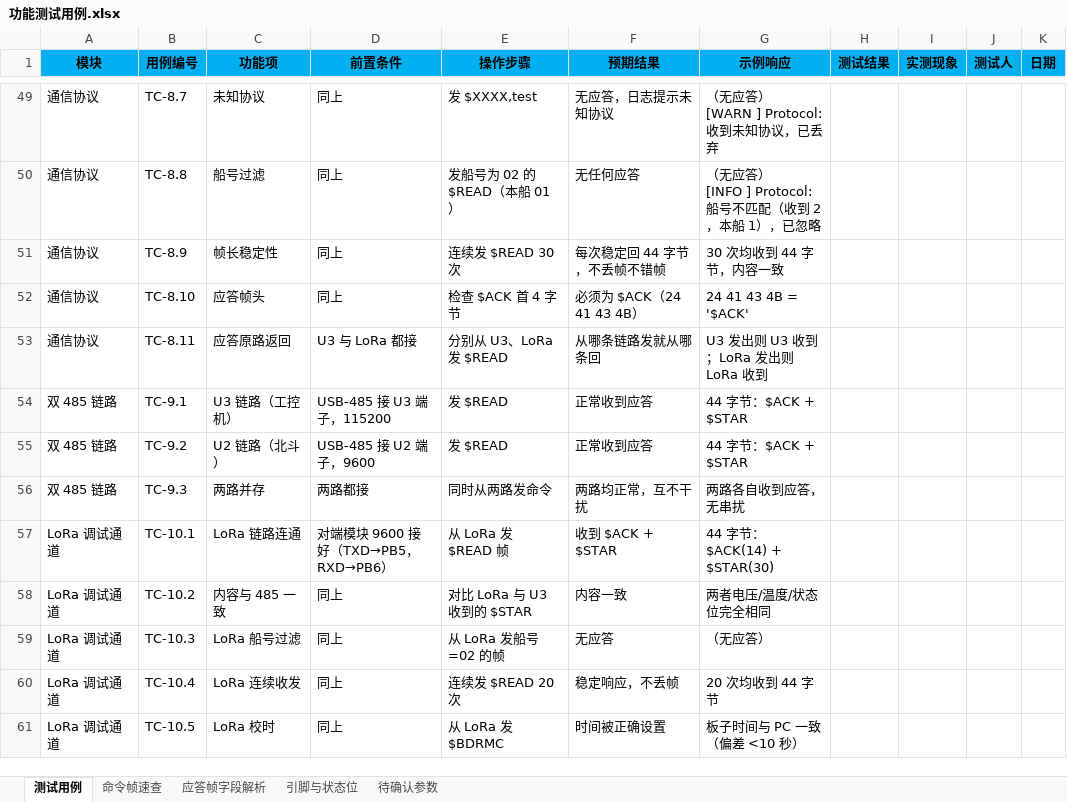
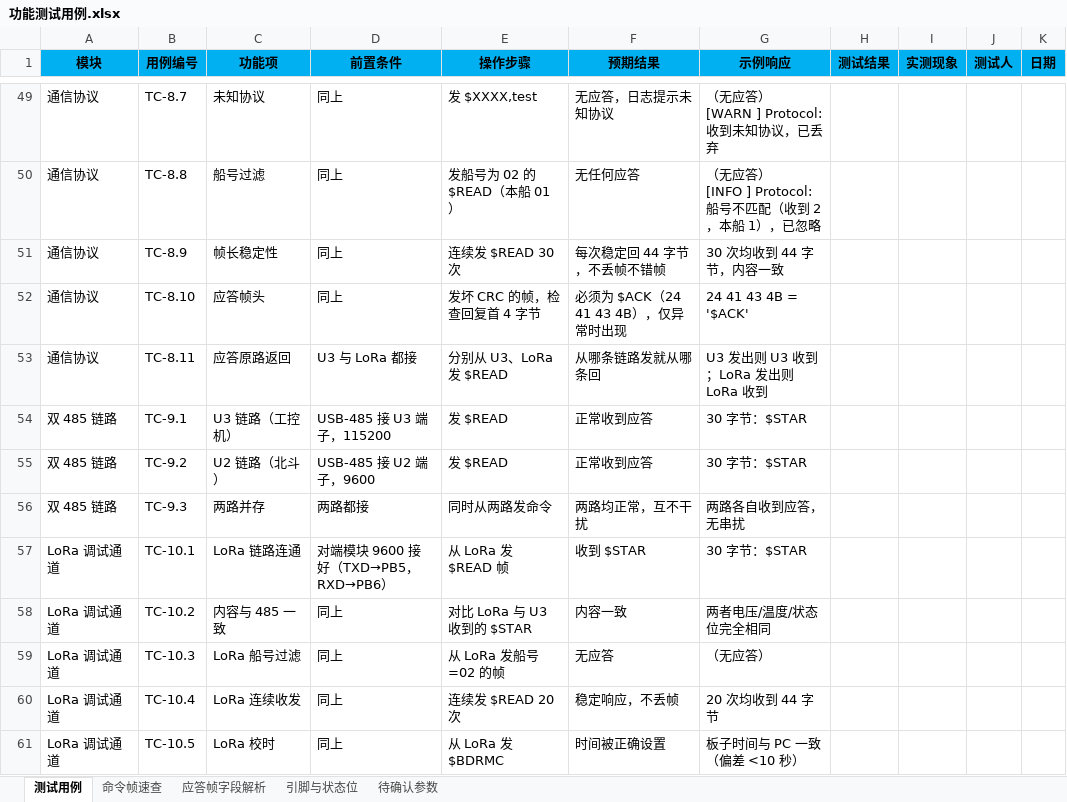
Before and after one commit to zouj5995-hub/DY_Freertos, an Excel workbook: docs/功能测试用例.xlsx, sheet 测试用例, drawn as a sheet; only a part is shown, gaps mark what is left out; values as stored, in another font and other column widths than the file's, no borders; the diff covers the shown part only; the diff names each change by its address in the sheet, - before the commit and + after, or states it on an @@ line.

```diff
--- a/docs/功能测试用例.xlsx (sheet 测试用例)
+++ b/docs/功能测试用例.xlsx (sheet 测试用例)
-E52 (操作步骤): 检查 $ACK 首 4 字节
+E52 (操作步骤): 发坏 CRC 的帧，检查回复首 4 字节
-F52 (预期结果): 必须为 $ACK（24 41 43 4B）
+F52 (预期结果): 必须为 $ACK（24 41 43 4B），仅异常时出现
-G54:G55 (示例响应): 44 字节：$ACK + $STAR
+G54:G55 (示例响应): 30 字节：$STAR
-F57 (预期结果): 收到 $ACK + $STAR
+F57 (预期结果): 收到 $STAR
-G57 (示例响应): 44 字节：$ACK(14) + $STAR(30)
+G57 (示例响应): 30 字节：$STAR
```
Also changed, not shown: 11 edited cells elsewhere in this sheet, 6 other files.
